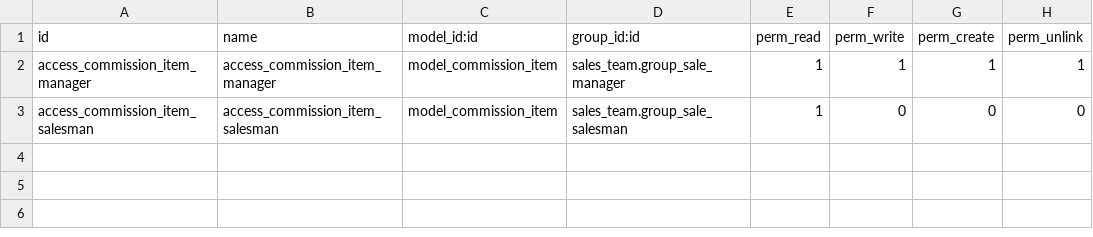
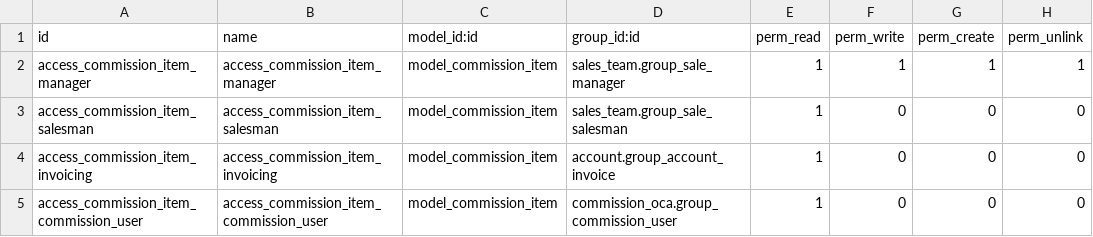
Before and after one commit to OCA/commission, a CSV file: sale_commission_oca_product_criteria/security/ir.model.access.csv, drawn as a sheet.

Commit message:
[FIX] sale_commission_oca_product_criteria: fix the item matching and its access
Several defects of the module, none of them introduced by the port:

- The applied commission item and commission were only stored once a
  matching item had been found, so a line kept showing the item that was
  applied before it stopped matching (expired validity, quantity below
  the minimum) or before its commission was changed to another type,
  while its amount was already recomputed to 0. Store them through
  _set_applied_commission() for every agent line, before the early
  return.

- _get_single_commission_amount had no equivalent of the commission free
  check the base _get_commission_amount starts with, so a commission
  free product still earned on the product criteria path. The sale side
  amount did not depend on product_id.commission_free either, the way
  the invoice side already did, so it was not even recomputed.

- The type change protection was an onchange, so it only ran in the form
  view and a write coming from RPC, from an import or from an automation
  silently orphaned the applied items. Check it on write instead, on the
  records whose type the write really changes: a constraint would also
  reject an import or a data file rewriting the type with the value it
  already holds. The searches are sudoed, as an applied commission has
  to block the change even when the documents it is applied on belong to
  another company.

- _check_product_consistency did not watch applied_on, so it only ran
  because validate_values happens to inject one of the product fields in
  every one of its branches.

- _get_single_commission_amount returned None for a commission type it
  does not know, which would be stored as the amount of the line, and
  the displayed value of the item was left unassigned for it, which
  raises instead of simply displaying no value.

- The settlement report prints the fields of the applied item, and they
  are read as the user printing it, not as superuser the way the stored
  amount is. An invoicing or commission user without a sale group could
  therefore not print a settlement at all.

- Drop commission_item_action, which no menu, no binding and no code
  refers to: the menu uses commission_item_action_tree.

```diff
--- a/sale_commission_oca_product_criteria/security/ir.model.access.csv
+++ b/sale_commission_oca_product_criteria/security/ir.model.access.csv
@@ -3 +3,3 @@ access_commission_item_manager,access_commission_item_manager,model_commission_i
 access_commission_item_salesman,access_commission_item_salesman,model_commission_item,sales_team.group_sale_salesman,1,0,0,0
+access_commission_item_invoicing,access_commission_item_invoicing,model_commission_item,account.group_account_invoice,1,0,0,0
+access_commission_item_commission_user,access_commission_item_commission_user,model_commission_item,commission_oca.group_commission_user,1,0,0,0
```
Also changed, not shown: 6 other files.
